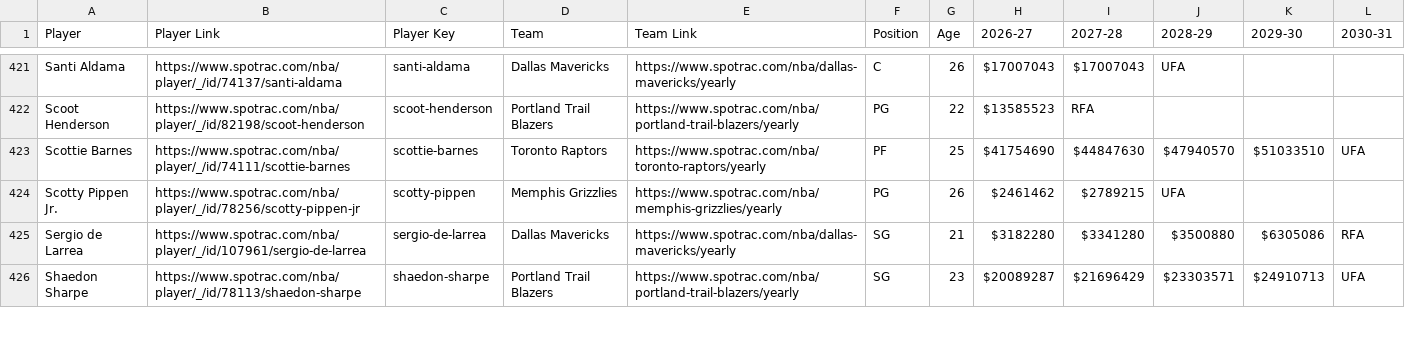
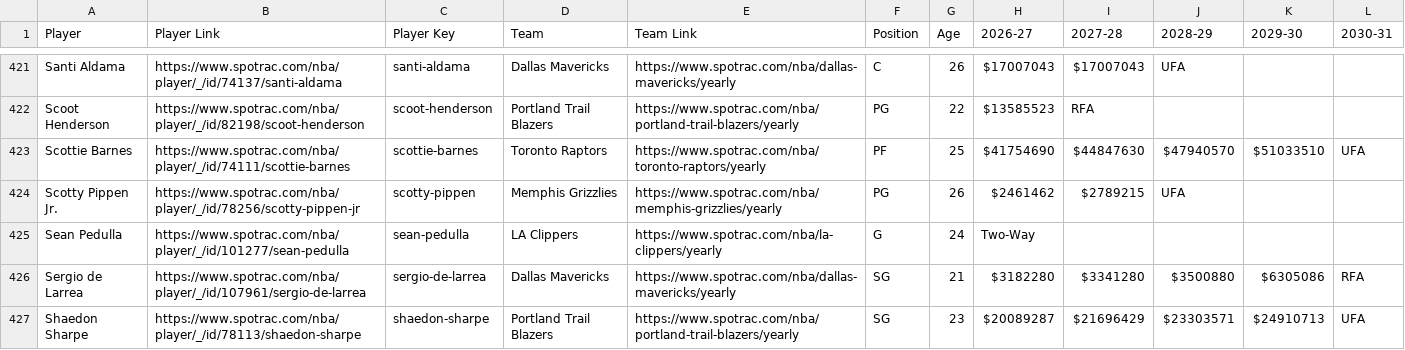
Before and after one commit to b-harr/dmcb, a CSV file: data/spotrac_contracts.csv, drawn as a sheet; only a part is shown, gaps mark what is left out; the diff names each change by its address in the sheet, - before the commit and + after, or states it on an @@ line.

Commit message:
Update contracts and contract types thru Tue 14 Jul 2026 15:53

```diff
--- a/data/spotrac_contracts.csv
+++ b/data/spotrac_contracts.csv
+row 425: Sean Pedulla | https://www.spotrac.com/nba/player/_/id/101277/sean-pedulla | sean-pedulla | LA Clippers | https://www.spotrac.com/nba/la-clippers/yearly | G | 24 | Two-Way
```
Also changed, not shown: data/contract_types.csv.
